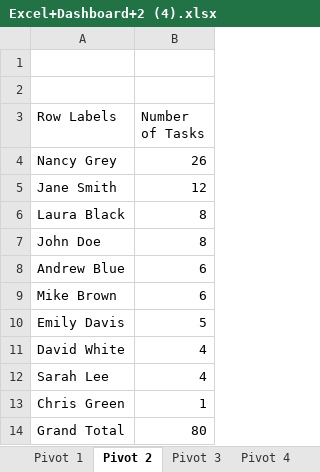
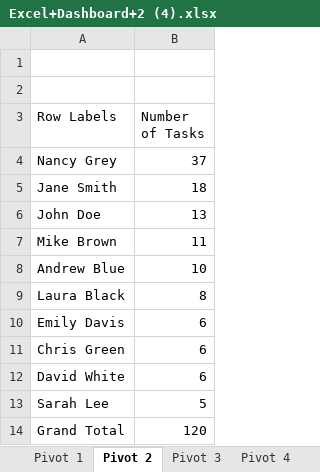
Before and after one commit to Leonidus786/DC_DDS_01, an Excel workbook: Excel/Dynamic_Dashboard/Excel+Dashboard+2 (4).xlsx, sheet Pivot 2, drawn as a sheet; values as stored, in another font and other column widths than the file's, no borders; charts and pictures not drawn; removed rows and columns are numbered as before the commit, all else as after; the diff names each change by its address in the sheet, - before the commit and + after, or states it on an @@ line.

```diff
--- a/Excel/Dynamic_Dashboard/Excel+Dashboard+2 (4).xlsx (sheet Pivot 2)
+++ b/Excel/Dynamic_Dashboard/Excel+Dashboard+2 (4).xlsx (sheet Pivot 2)
-B4 (Number of Tasks): 26
+B4 (Number of Tasks): 37
-B5 (Number of Tasks): 12
+B5 (Number of Tasks): 18
+row 6: John Doe | 13
+row 7: Mike Brown | 11
+row 8: Andrew Blue | 10
-row 7: John Doe | 8
-row 8: Andrew Blue | 6
-row 9: Mike Brown | 6
-B10 (Number of Tasks): 5
+B10 (Number of Tasks): 6
+row 11: Chris Green | 6
-B12 (Number of Tasks): 4
+B12 (Number of Tasks): 6
-B13 (Number of Tasks): 4
+B13 (Number of Tasks): 5
-row 13: Chris Green | 1
-B14 (Number of Tasks): 80
+B14 (Number of Tasks): 120
```
Also changed, not shown: sheet Pivot 3, sheet Pivot 1, sheet Pivot 4, charts or pictures, 10 other files.
